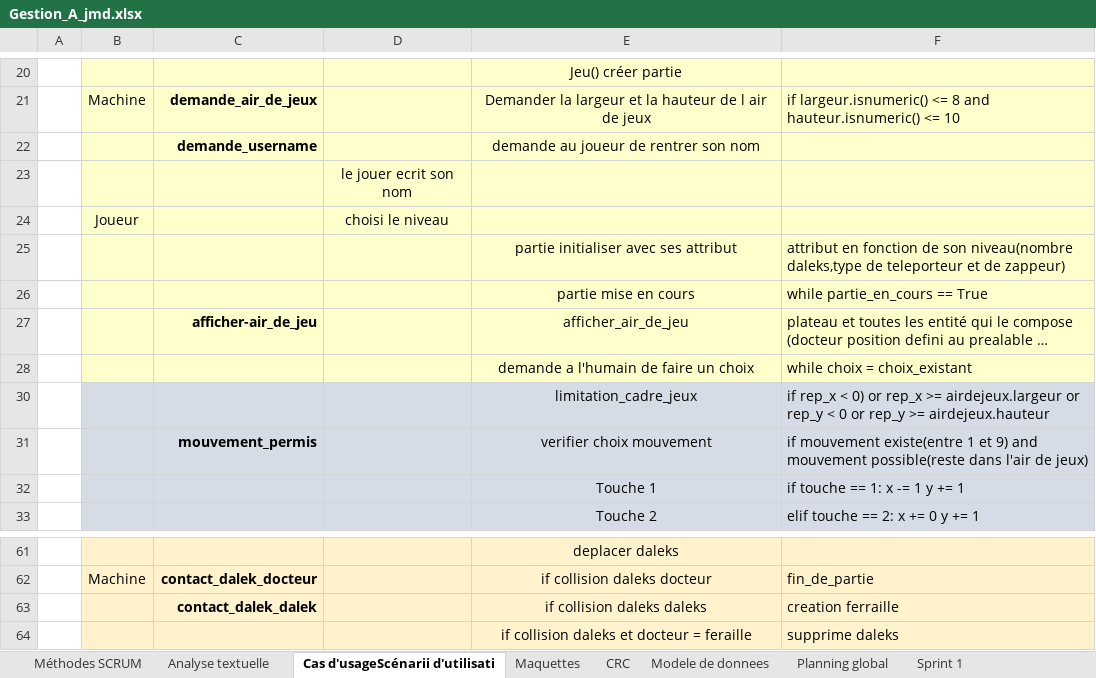
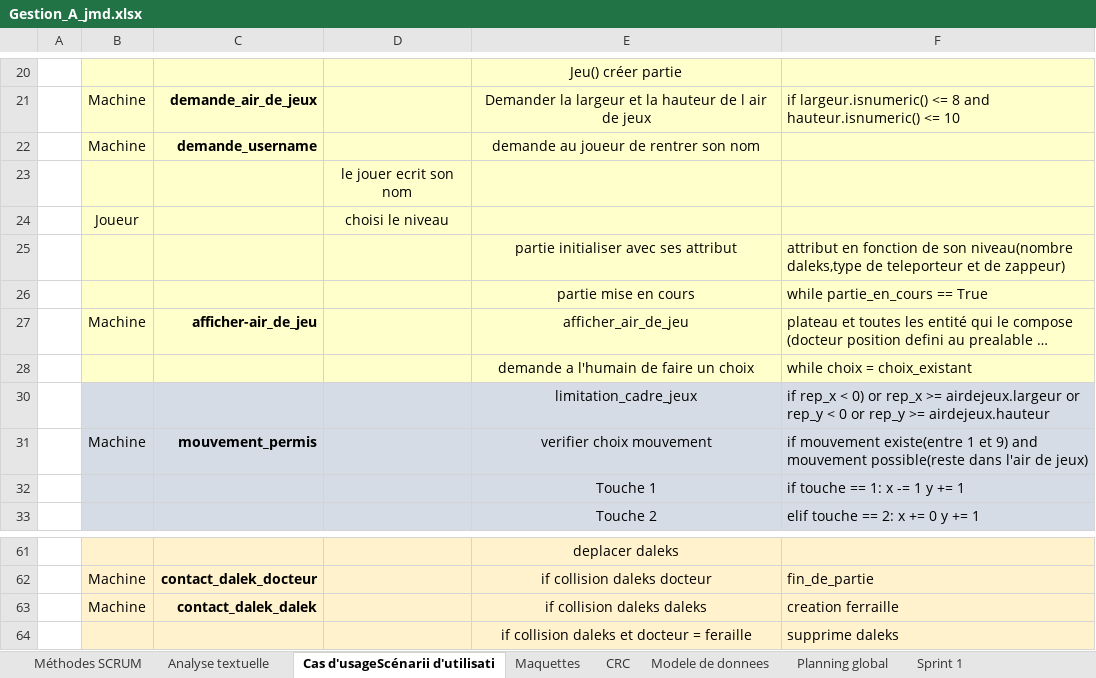
Before and after one commit to laurentiu667/ProjetDaleks, an Excel workbook: Gestion_A_jmd.xlsx, sheet Cas d'usageScénarii d'utilisati, drawn as a sheet; only a part is shown, gaps mark what is left out; long unchanged cells end in …; values as stored, in another font and other column widths than the file's, no borders; the diff covers the shown part only; the diff names each change by its address in the sheet, - before the commit and + after, or states it on an @@ line.

```diff
--- a/Gestion_A_jmd.xlsx (sheet Cas d'usageScénarii d'utilisati)
+++ b/Gestion_A_jmd.xlsx (sheet Cas d'usageScénarii d'utilisati)
-B22: (empty)
+B22: Machine
-B27: (empty)
+B27: Machine
-B31: (empty)
+B31: Machine
-B63: (empty)
+B63: Machine
```
Also changed, not shown: 3 added rows, 1 removed row, 7 edited cells and cell formats elsewhere in this sheet, sheet Planning global, sheet Analyse textuelle, 1 other file.
